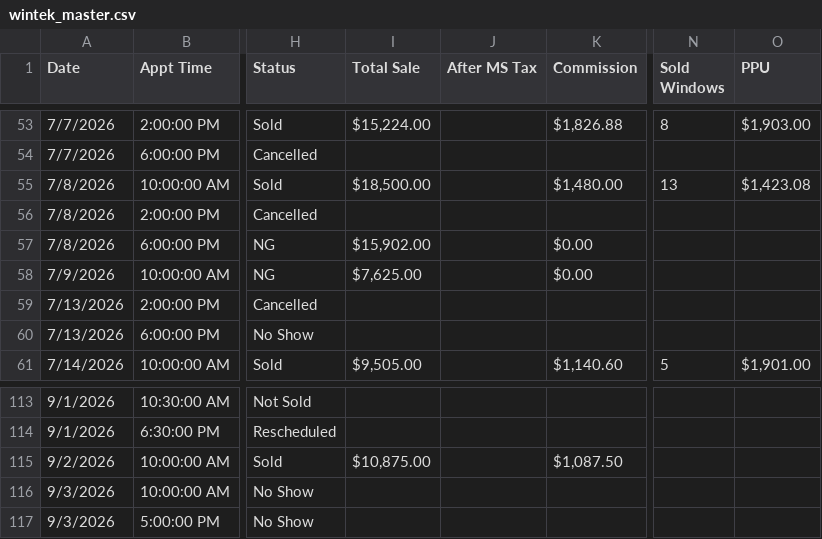
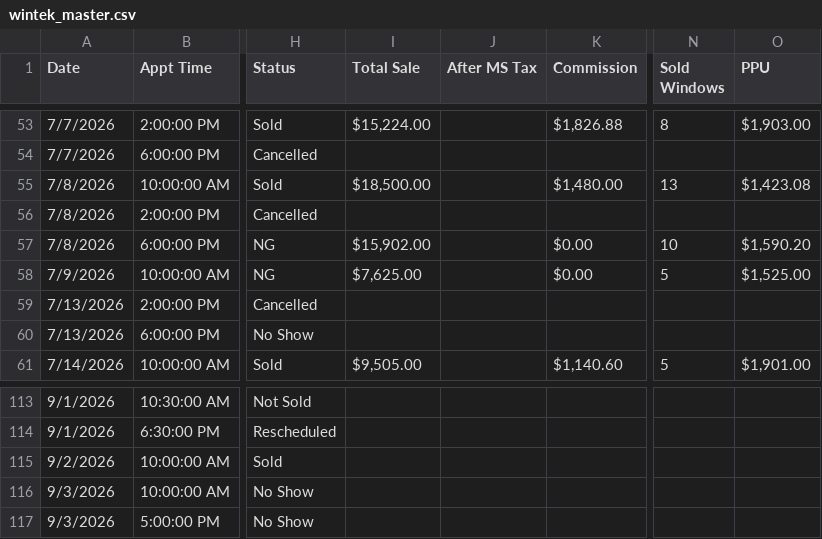
Before and after one commit to acshotsprings/wintek-data, a CSV file: wintek_master.csv, drawn as a sheet; only a part is shown, gaps mark what is left out; the diff names each change by its address in the sheet, - before the commit and + after, or states it on an @@ line.

Commit message:
MASTER export 2026-09-09T23:14:41.268Z

```diff
--- a/wintek_master.csv
+++ b/wintek_master.csv
-N57 (Sold Windows): (empty)
+N57 (Sold Windows): 10
-O57 (PPU): (empty)
+O57 (PPU): $1,590.20
-N58 (Sold Windows): (empty)
+N58 (Sold Windows): 5
-O58 (PPU): (empty)
+O58 (PPU): $1,525.00
-I115 (Total Sale): $10,875.00
+I115 (Total Sale): (empty)
-K115 (Commission): $1,087.50
+K115 (Commission): (empty)
```
